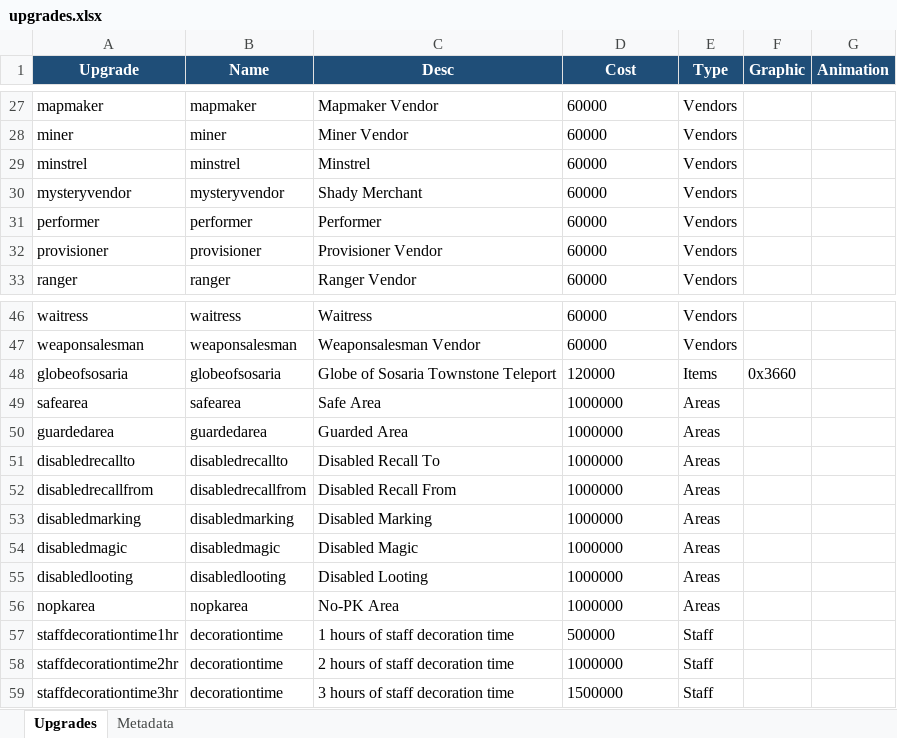
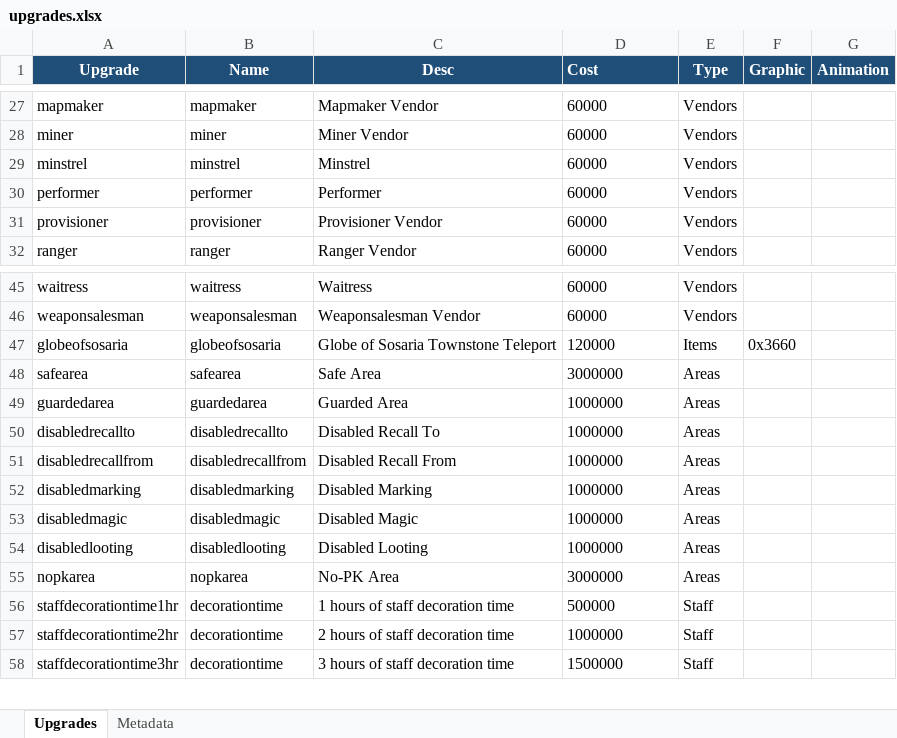
Before and after one commit to Andries1985/zuluhotel_omega_2.5, an Excel workbook: pkg/opt/townstones/upgrades.xlsx, sheet Upgrades, drawn as a sheet; only a part is shown, gaps mark what is left out; values as stored, in another font and other column widths than the file's, no borders; removed rows and columns are numbered as before the commit, all else as after; the diff names each change by its address in the sheet, - before the commit and + after, or states it on an @@ line.

Commit message:
Player town upgrades.cfg update

```diff
--- a/pkg/opt/townstones/upgrades.xlsx (sheet Upgrades)
+++ b/pkg/opt/townstones/upgrades.xlsx (sheet Upgrades)
-D1 alignment: center
+D1 alignment: left
-row 30: mysteryvendor | mysteryvendor | Shady Merchant | 60000 | Vendors
-D48 (Cost): 1000000
+D48 (Cost): 3000000
-D55 (Cost): 1000000
+D55 (Cost): 3000000
```
Also changed, not shown: 1 other file.
